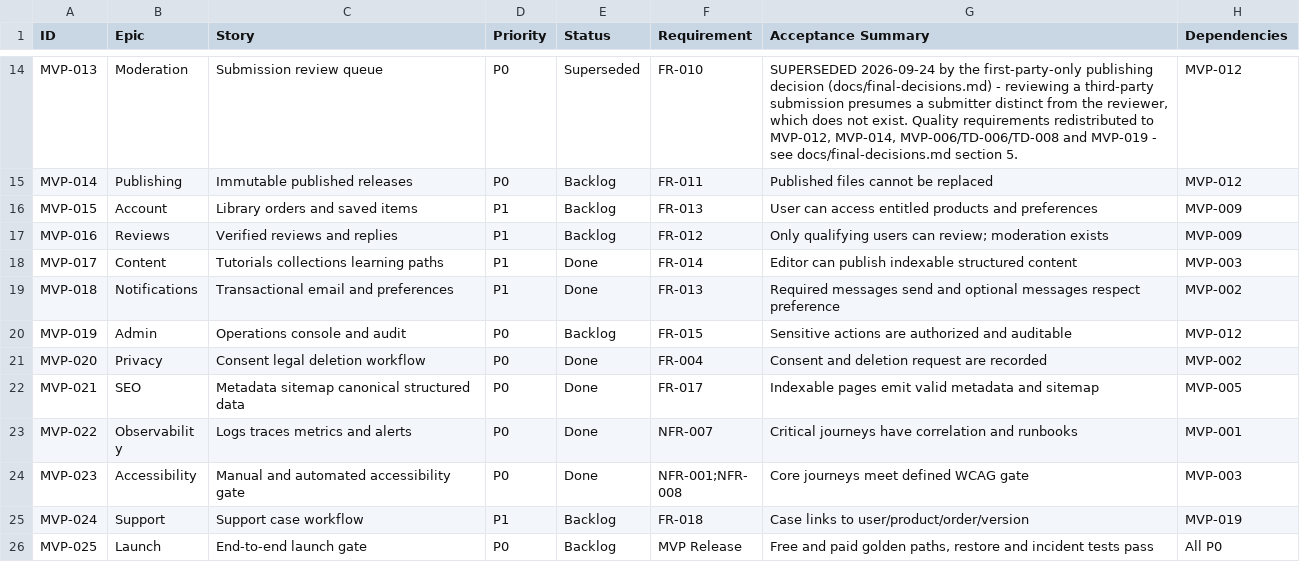
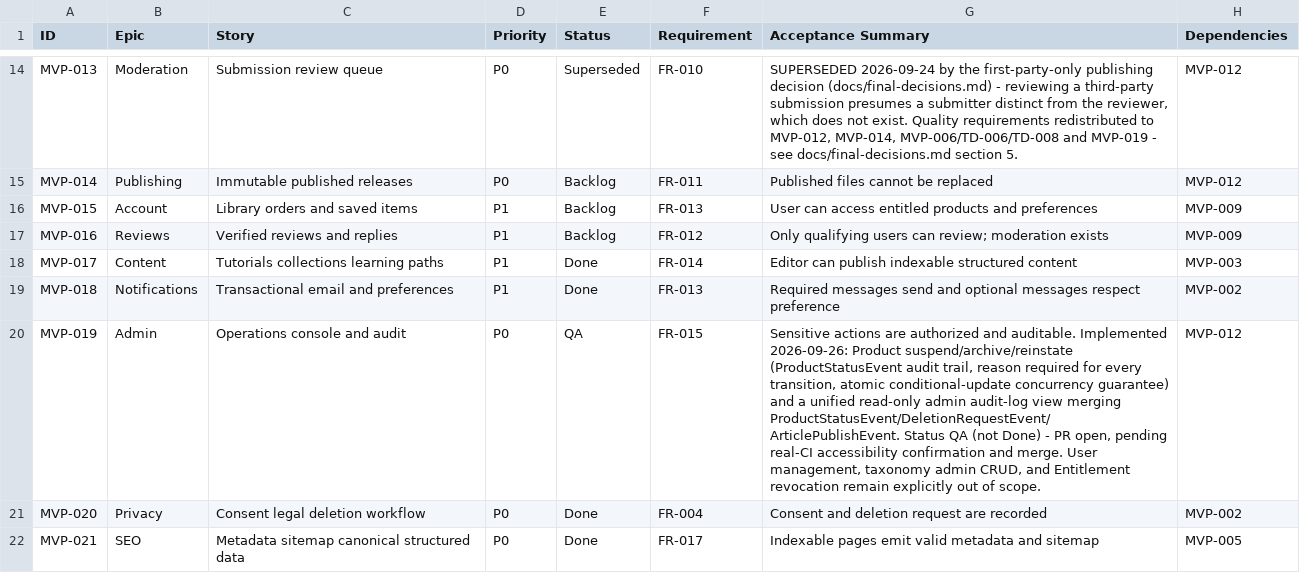
Before and after one commit to posiauday/PPUniverse, a CSV file: planning/mvp-backlog.csv, drawn as a sheet; only a part is shown, gaps mark what is left out; the shorter side is filled out with more unchanged rows.

```diff
--- a/planning/mvp-backlog.csv
+++ b/planning/mvp-backlog.csv
@@ -19,3 +19,3 @@ MVP-017,Content,Tutorials collections learning paths,P1,Done,FR-014,"Editor can
 MVP-018,Notifications,Transactional email and preferences,P1,Done,FR-013,"Required messages send and optional messages respect preference",MVP-002
-MVP-019,Admin,Operations console and audit,P0,Backlog,FR-015,"Sensitive actions are authorized and auditable",MVP-012
+MVP-019,Admin,Operations console and audit,P0,QA,FR-015,"Sensitive actions are authorized and auditable. Implemented 2026-09-26: Product suspend/archive/reinstate (ProductStatusEvent audit trail, reason required for every transition, atomic conditional-update concurrency guarantee) and a unified read-only admin audit-log view merging ProductStatusEvent/DeletionRequestEvent/ArticlePublishEvent. Status QA (not Done) - PR open, pending real-CI accessibility confirmation and merge. User management, taxonomy admin CRUD, and Entitlement revocation remain explicitly out of scope.",MVP-012
 MVP-020,Privacy,Consent legal deletion workflow,P0,Done,FR-004,"Consent and deletion request are recorded",MVP-002
```
Also changed, not shown: planning/backlog.csv, planning/requirement-traceability.csv, 7 other files.
